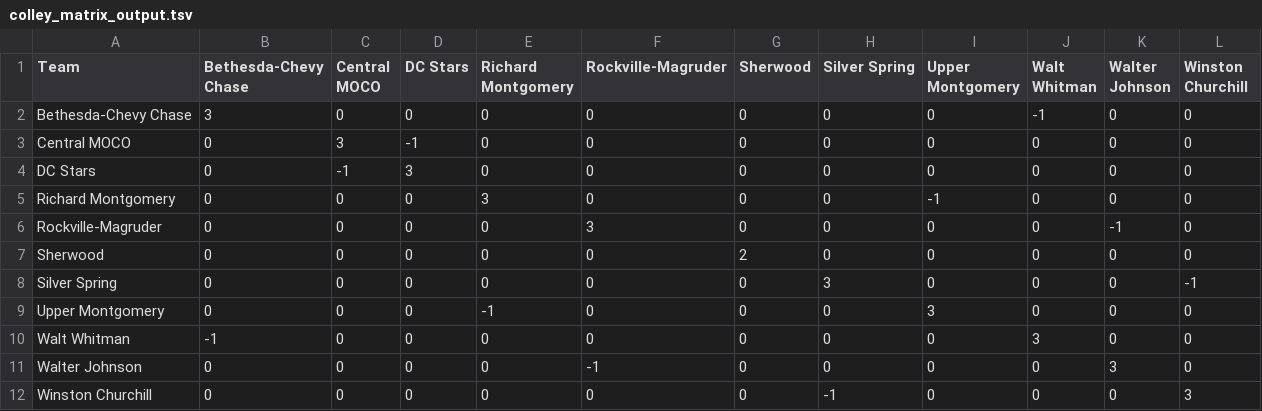
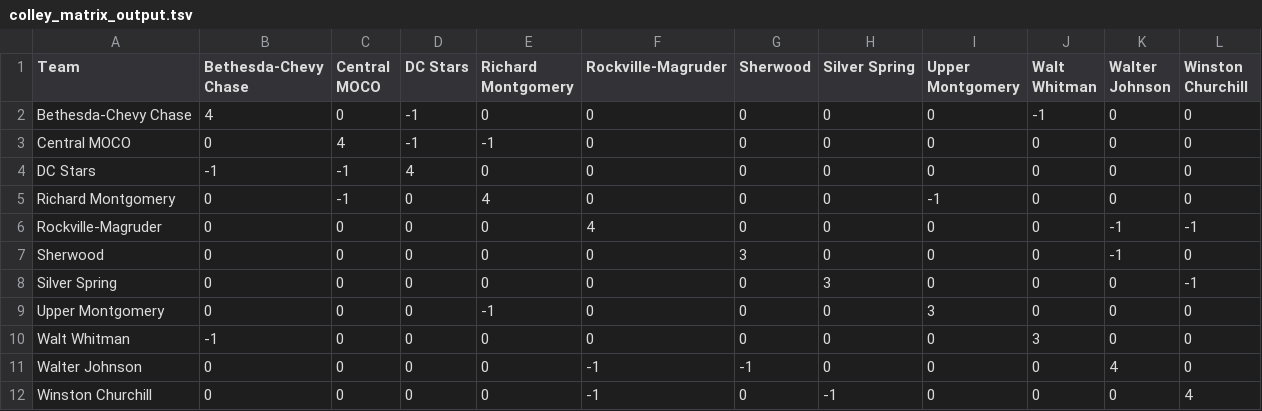
Before and after one commit to MHC-Ranking/mhc-rankings, a TSV file: mhc-results/varsity2026-27/rankings/colley_matrix_output.tsv, drawn as a sheet.

```diff
--- a/mhc-results/varsity2026-27/rankings/colley_matrix_output.tsv
+++ b/mhc-results/varsity2026-27/rankings/colley_matrix_output.tsv
@@ -1,8 +1,8 @@
 Team	Bethesda-Chevy Chase	Central MOCO	DC Stars	Richard Montgomery	Rockville-Magruder	Sherwood	Silver Spring	Upper Montgomery	Walt Whitman	Walter Johnson	Winston Churchill
-Bethesda-Chevy Chase	3	0	0	0	0	0	0	0	-1	0	0
-Central MOCO	0	3	-1	0	0	0	0	0	0	0	0
-DC Stars	0	-1	3	0	0	0	0	0	0	0	0
-Richard Montgomery	0	0	0	3	0	0	0	-1	0	0	0
-Rockville-Magruder	0	0	0	0	3	0	0	0	0	-1	0
-Sherwood	0	0	0	0	0	2	0	0	0	0	0
+Bethesda-Chevy Chase	4	0	-1	0	0	0	0	0	-1	0	0
+Central MOCO	0	4	-1	-1	0	0	0	0	0	0	0
+DC Stars	-1	-1	4	0	0	0	0	0	0	0	0
+Richard Montgomery	0	-1	0	4	0	0	0	-1	0	0	0
+Rockville-Magruder	0	0	0	0	4	0	0	0	0	-1	-1
+Sherwood	0	0	0	0	0	3	0	0	0	-1	0
 Silver Spring	0	0	0	0	0	0	3	0	0	0	-1
@@ -10,3 +10,3 @@ Upper Montgomery	0	0	0	-1	0	0	0	3	0	0	0
 Walt Whitman	-1	0	0	0	0	0	0	0	3	0	0
-Walter Johnson	0	0	0	0	-1	0	0	0	0	3	0
-Winston Churchill	0	0	0	0	0	0	-1	0	0	0	3
+Walter Johnson	0	0	0	0	-1	-1	0	0	0	4	0
+Winston Churchill	0	0	0	0	-1	0	-1	0	0	0	4
```
Also changed, not shown: mhc-results/jv2026-27/jv-game-results_2026-27.tsv, mhc-results/jv2026-27/rankings/colley_matrix_output.tsv, 11 other files.
